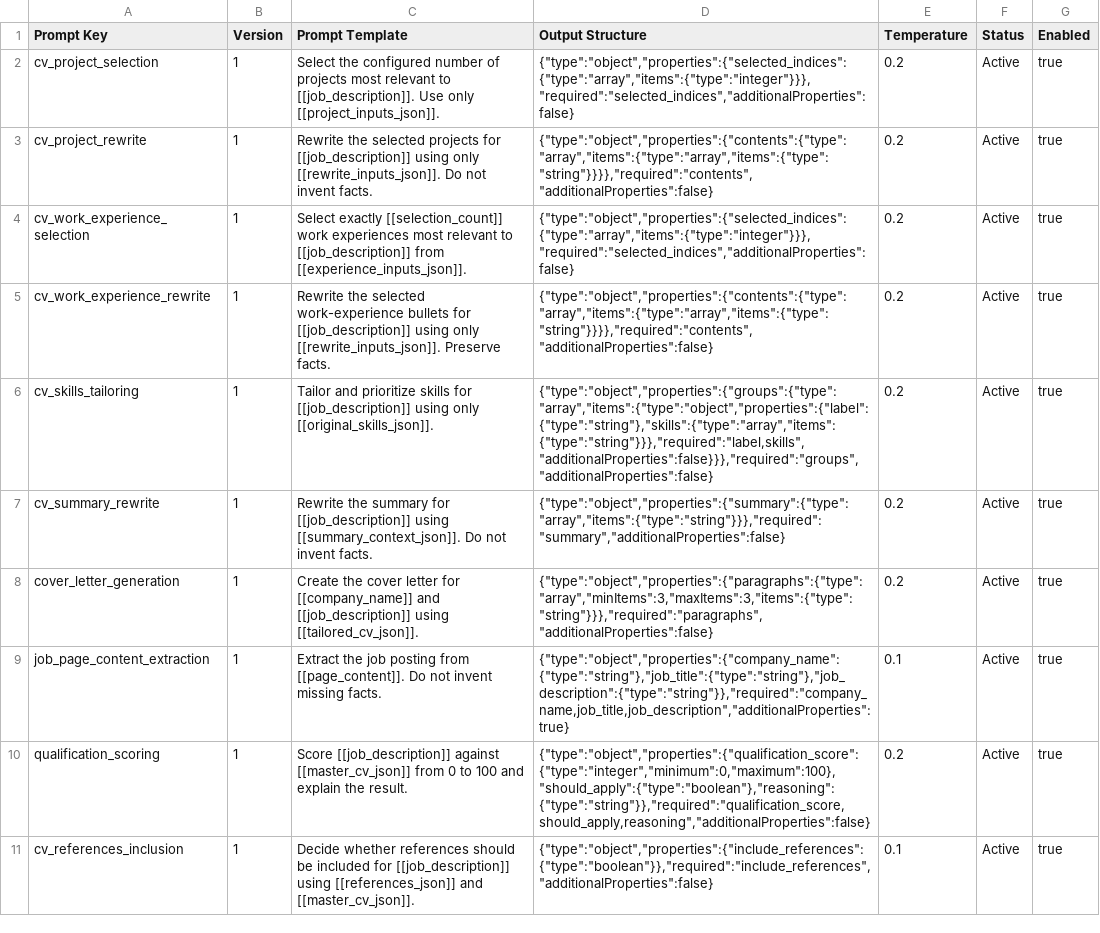
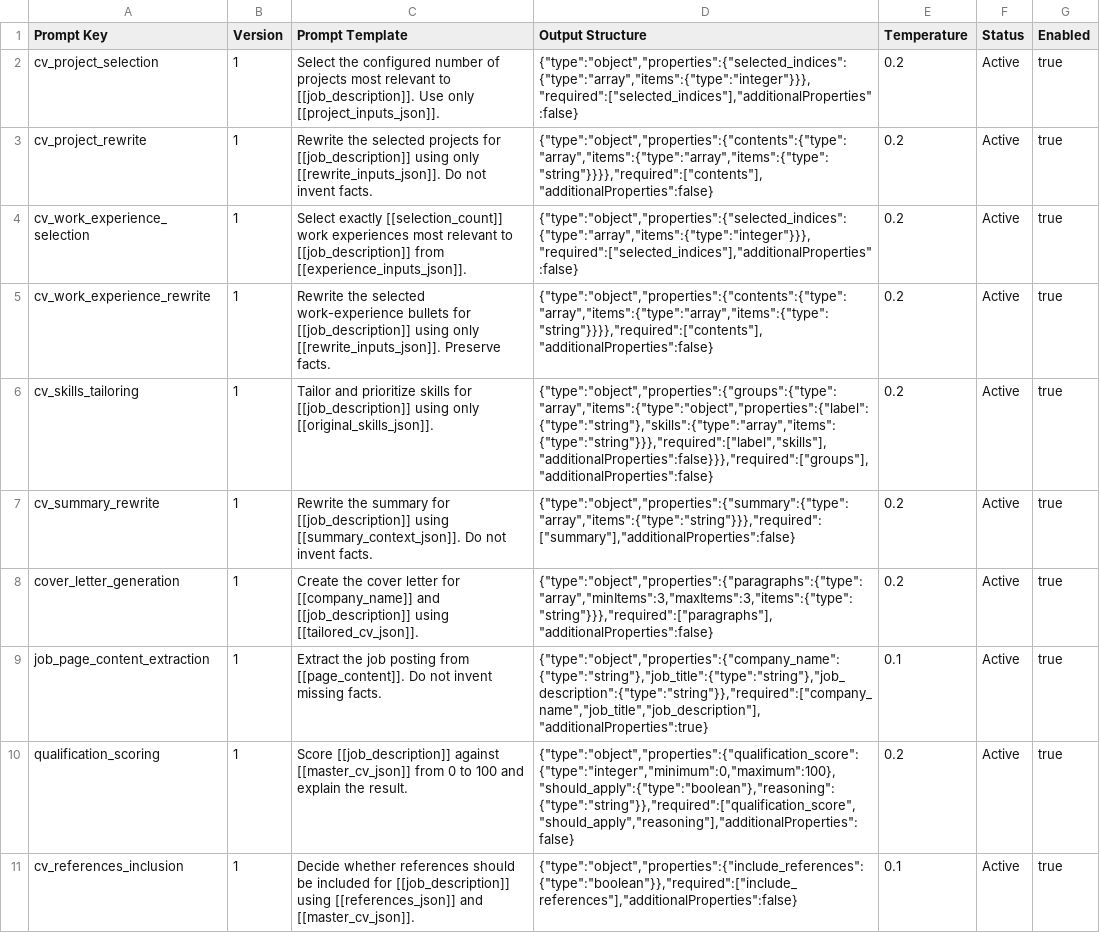
Before and after one commit to Roobahist/Job-Hunt-Automation-Python, a CSV file: config/seeds/mahsa-prompts.csv, drawn as a sheet; the diff names each change by its address in the sheet, - before the commit and + after, or states it on an @@ line.

Commit message:
Fix Mahsa seed JSON schemas

```diff
--- a/config/seeds/mahsa-prompts.csv
+++ b/config/seeds/mahsa-prompts.csv
-D2 (Output Structure): {"type":"object","properties":{"selected_indices":{"type":"array","items":{"type":"integer"}}},"required":"selected_indices","additionalProperties":false}
+D2 (Output Structure): {"type":"object","properties":{"selected_indices":{"type":"array","items":{"type":"integer"}}},"required":["selected_indices"],"additionalProperties":false}
-D3 (Output Structure): {"type":"object","properties":{"contents":{"type":"array","items":{"type":"array","items":{"type":"string"}}}},"required":"contents","additionalProperties":false}
+D3 (Output Structure): {"type":"object","properties":{"contents":{"type":"array","items":{"type":"array","items":{"type":"string"}}}},"required":["contents"],"additionalProperties":false}
-D4 (Output Structure): {"type":"object","properties":{"selected_indices":{"type":"array","items":{"type":"integer"}}},"required":"selected_indices","additionalProperties":false}
+D4 (Output Structure): {"type":"object","properties":{"selected_indices":{"type":"array","items":{"type":"integer"}}},"required":["selected_indices"],"additionalProperties":false}
-D5 (Output Structure): {"type":"object","properties":{"contents":{"type":"array","items":{"type":"array","items":{"type":"string"}}}},"required":"contents","additionalProperties":false}
+D5 (Output Structure): {"type":"object","properties":{"contents":{"type":"array","items":{"type":"array","items":{"type":"string"}}}},"required":["contents"],"additionalProperties":false}
-D6 (Output Structure): {"type":"object","properties":{"groups":{"type":"array","items":{"type":"object","properties":{"label":{"type":"string"},"skills":{"type":"array","items":{"type":"string"}}},"required":"label,skills","additionalProperties":false}}},"required":"groups","additionalProperties":false}
+D6 (Output Structure): {"type":"object","properties":{"groups":{"type":"array","items":{"type":"object","properties":{"label":{"type":"string"},"skills":{"type":"array","items":{"type":"string"}}},"required":["label","skills"],"additionalProperties":false}}},"required":["groups"],"additionalProperties":false}
-D7 (Output Structure): {"type":"object","properties":{"summary":{"type":"array","items":{"type":"string"}}},"required":"summary","additionalProperties":false}
+D7 (Output Structure): {"type":"object","properties":{"summary":{"type":"array","items":{"type":"string"}}},"required":["summary"],"additionalProperties":false}
-D8 (Output Structure): {"type":"object","properties":{"paragraphs":{"type":"array","minItems":3,"maxItems":3,"items":{"type":"string"}}},"required":"paragraphs","additionalProperties":false}
+D8 (Output Structure): {"type":"object","properties":{"paragraphs":{"type":"array","minItems":3,"maxItems":3,"items":{"type":"string"}}},"required":["paragraphs"],"additionalProperties":false}
-D9 (Output Structure): {"type":"object","properties":{"company_name":{"type":"string"},"job_title":{"type":"string"},"job_description":{"type":"string"}},"required":"company_name,job_title,job_description","additionalProperties":true}
+D9 (Output Structure): {"type":"object","properties":{"company_name":{"type":"string"},"job_title":{"type":"string"},"job_description":{"type":"string"}},"required":["company_name","job_title","job_description"],"additionalProperties":true}
-D10 (Output Structure): {"type":"object","properties":{"qualification_score":{"type":"integer","minimum":0,"maximum":100},"should_apply":{"type":"boolean"},"reasoning":{"type":"string"}},"required":"qualification_score,should_apply,reasoning","additionalProperties":false}
+D10 (Output Structure): {"type":"object","properties":{"qualification_score":{"type":"integer","minimum":0,"maximum":100},"should_apply":{"type":"boolean"},"reasoning":{"type":"string"}},"required":["qualification_score","should_apply","reasoning"],"additionalProperties":false}
-D11 (Output Structure): {"type":"object","properties":{"include_references":{"type":"boolean"}},"required":"include_references","additionalProperties":false}
+D11 (Output Structure): {"type":"object","properties":{"include_references":{"type":"boolean"}},"required":["include_references"],"additionalProperties":false}
```
